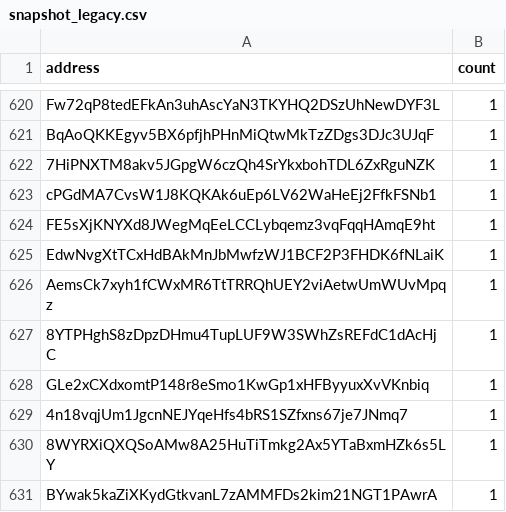
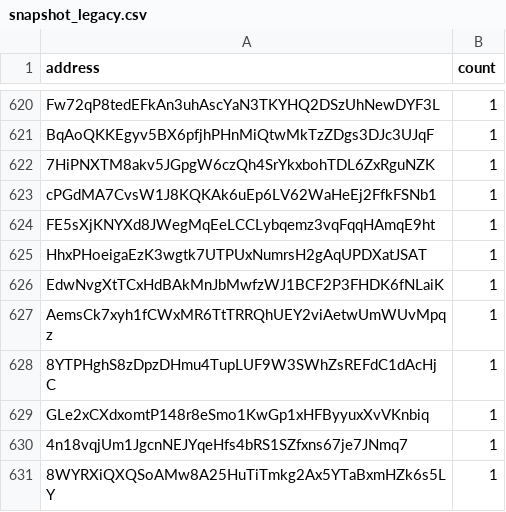
Before and after one commit to QuekzDev/snapshot, a CSV file: snapshot_legacy.csv, drawn as a sheet; only a part is shown, gaps mark what is left out; the shorter side is filled out with more unchanged rows.

```diff
--- a/snapshot_legacy.csv
+++ b/snapshot_legacy.csv
@@ -624,2 +624,3 @@ cPGdMA7CvsW1J8KQKAk6uEp6LV62WaHeEj2FfkFSNb1,1
 FE5sXjKNYXd8JWegMqEeLCCLybqemz3vqFqqHAmqE9ht,1
+HhxPHoeigaEzK3wgtk7UTPUxNumrsH2gAqUPDXatJSAT,1
 EdwNvgXtTCxHdBAkMnJbMwfzWJ1BCF2P3FHDK6fNLaiK,1
```
